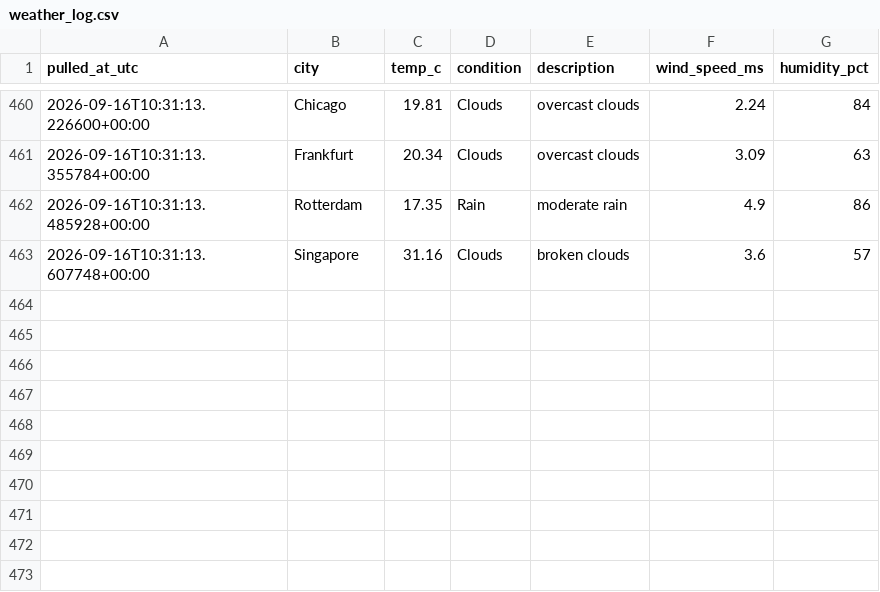
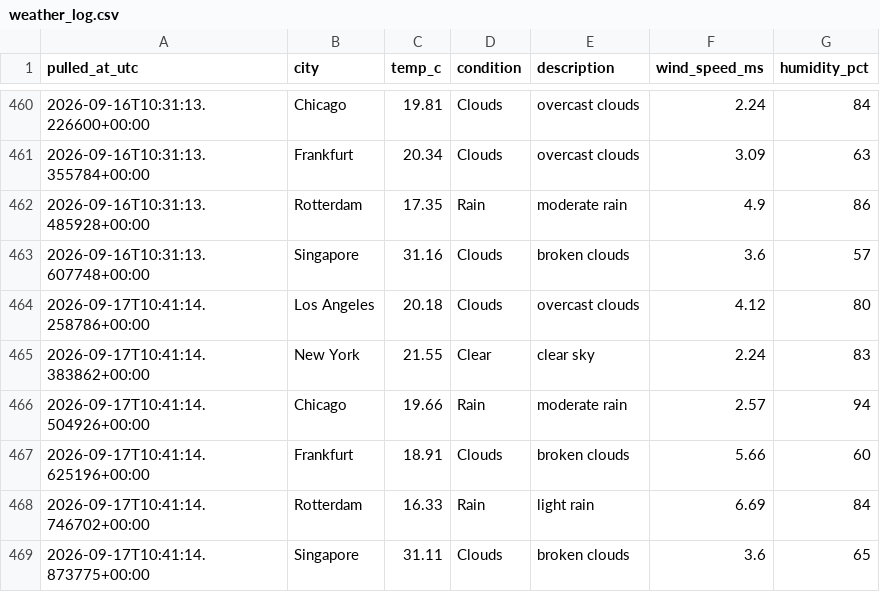
Before and after one commit to Aditya-Kadam-304/logistics-delivery-dashboard, a CSV file: data/processed/weather_log.csv, drawn as a sheet; only a part is shown, gaps mark what is left out.

```diff
--- a/data/processed/weather_log.csv
+++ b/data/processed/weather_log.csv
@@ -463 +463,7 @@ pulled_at_utc,city,temp_c,condition,description,wind_speed_ms,humidity_pct
 2026-09-16T10:31:13.607748+00:00,Singapore,31.16,Clouds,broken clouds,3.6,57
+2026-09-17T10:41:14.258786+00:00,Los Angeles,20.18,Clouds,overcast clouds,4.12,80
+2026-09-17T10:41:14.383862+00:00,New York,21.55,Clear,clear sky,2.24,83
+2026-09-17T10:41:14.504926+00:00,Chicago,19.66,Rain,moderate rain,2.57,94
+2026-09-17T10:41:14.625196+00:00,Frankfurt,18.91,Clouds,broken clouds,5.66,60
+2026-09-17T10:41:14.746702+00:00,Rotterdam,16.33,Rain,light rain,6.69,84
+2026-09-17T10:41:14.873775+00:00,Singapore,31.11,Clouds,broken clouds,3.6,65
```
